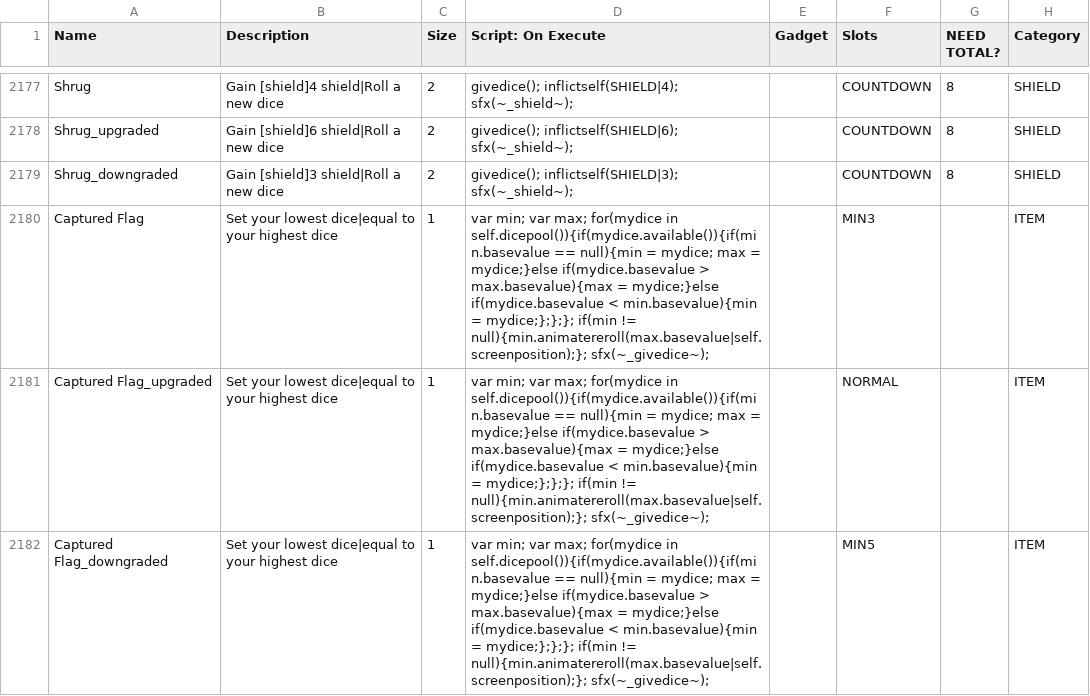
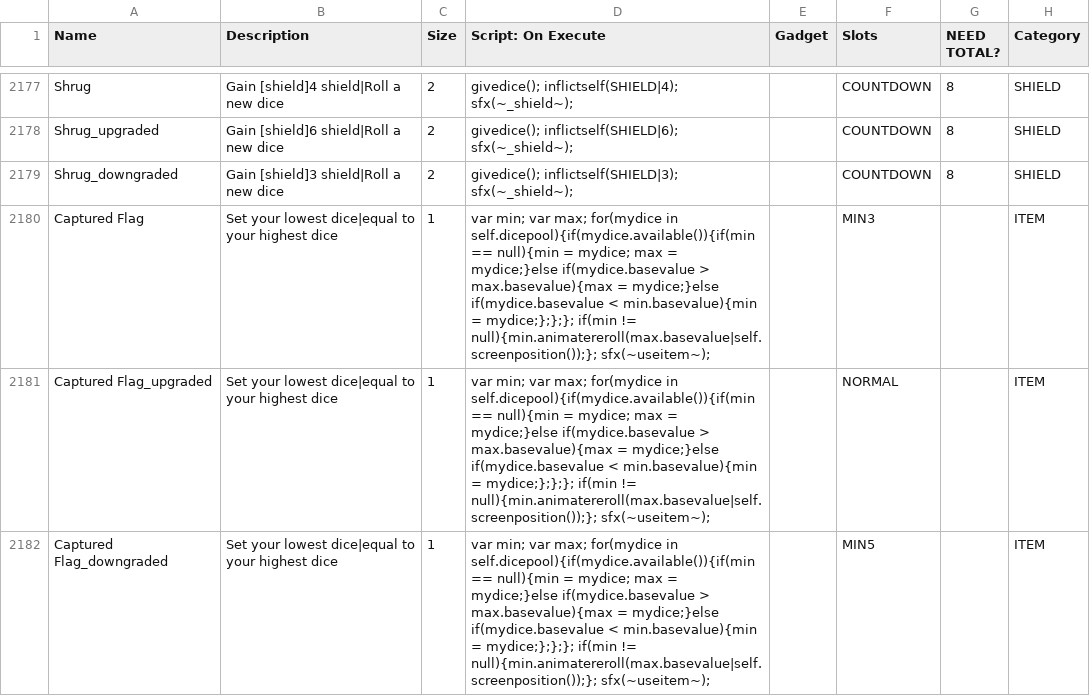
Before and after one commit to JuniorUdale/MoreFluff, a CSV file: _append/data/text/equipment.csv, drawn as a sheet; only a part is shown, gaps mark what is left out; the diff covers the shown part only; the diff names each change by its address in the sheet, - before the commit and + after, or states it on an @@ line.

```diff
--- a/_append/data/text/equipment.csv
+++ b/_append/data/text/equipment.csv
-D2180:D2182 (Script: On Execute): …for(mydice in self.dicepool()){if(mydice.available()){if(min.basevalue == null){min = mydice; max = mydice;}else if(mydice.basevalue > max.basevalue){max = mydice;}else if(mydice.basevalue < min.basevalue){min = mydice;};};}; if(min != null){min.animatereroll(max.basevalue|self.screenposition);}; sfx(~_givedice~);
+D2180:D2182 (Script: On Execute): …for(mydice in self.dicepool){if(mydice.available()){if(min == null){min = mydice; max = mydice;}else if(mydice.basevalue > max.basevalue){max = mydice;}else if(mydice.basevalue < min.basevalue){min = mydice;};};}; if(min != null){min.animatereroll(max.basevalue|self.screenposition());}; sfx(~useitem~);
```
Also changed, not shown: 6 added rows and 33 edited cells elsewhere in this file, data/text/episodes.csv.
